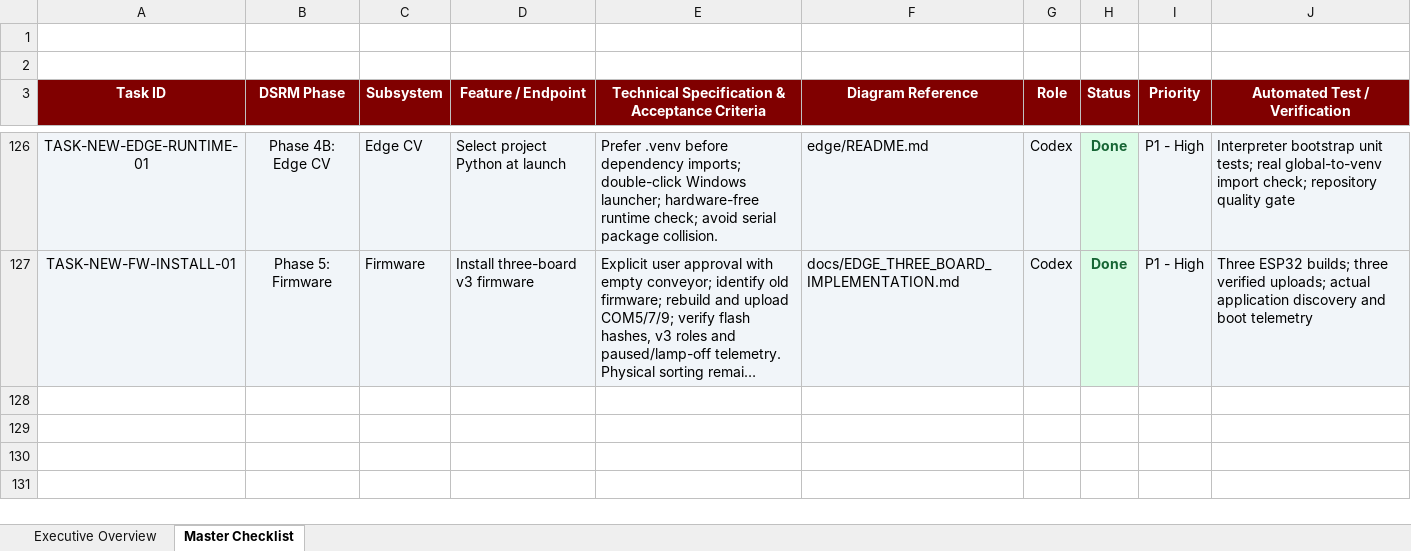
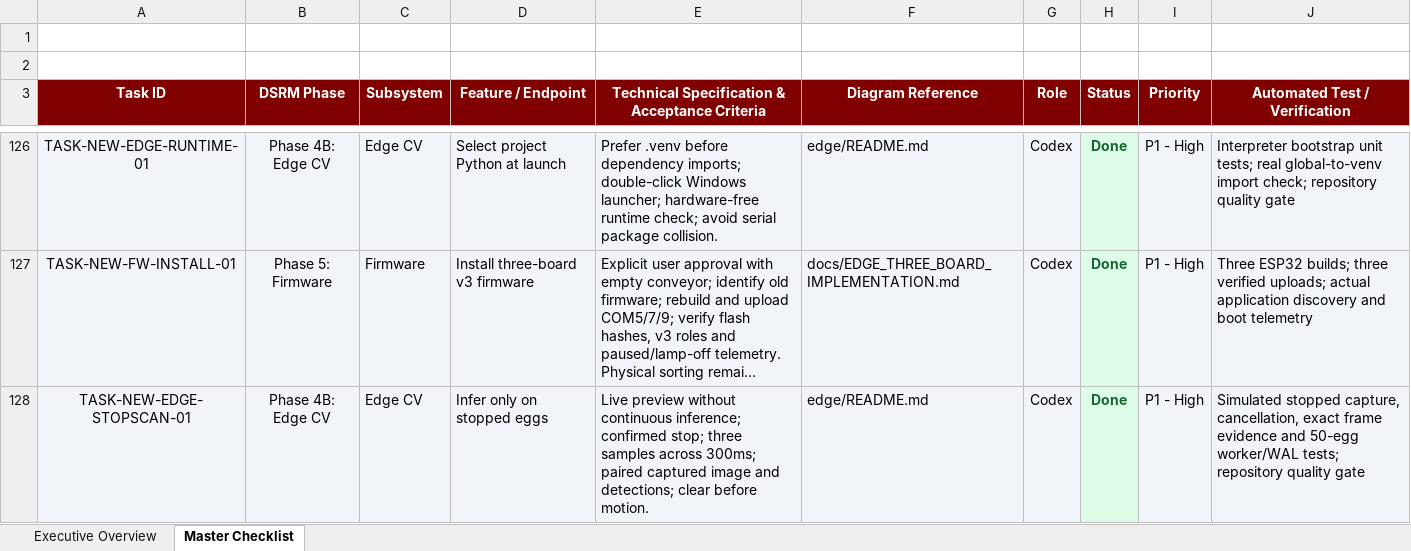
Before and after one commit to Dev-RyleR6/OvaLens-Ecosystem, an Excel workbook: docs/OvaLens_Capstone_Feature_Checklist.xlsx, sheet Master Checklist, drawn as a sheet; only a part is shown, gaps mark what is left out; long unchanged cells end in …; values as stored, in another font and other column widths than the file's, no borders; the diff names each change by its address in the sheet, - before the commit and + after, or states it on an @@ line.

Commit message:
perf(edge): classify only confirmed stopped eggs

```diff
--- a/docs/OvaLens_Capstone_Feature_Checklist.xlsx (sheet Master Checklist)
+++ b/docs/OvaLens_Capstone_Feature_Checklist.xlsx (sheet Master Checklist)
+row 128: TASK-NEW-EDGE-STOPSCAN-01 | Phase 4B: Edge CV | Edge CV | Infer only on stopped eggs | Live preview without continuous inference; confirmed stop; three samples across 300ms; paired captured image and detections; clear before motion. | edge/README.md | Codex | Done | P1 - High | Simulated stopped capture, cancellation, exact frame evidence and 50-egg worker/WAL tests; repository quality gate
```
Also changed, not shown: 14 other files.
